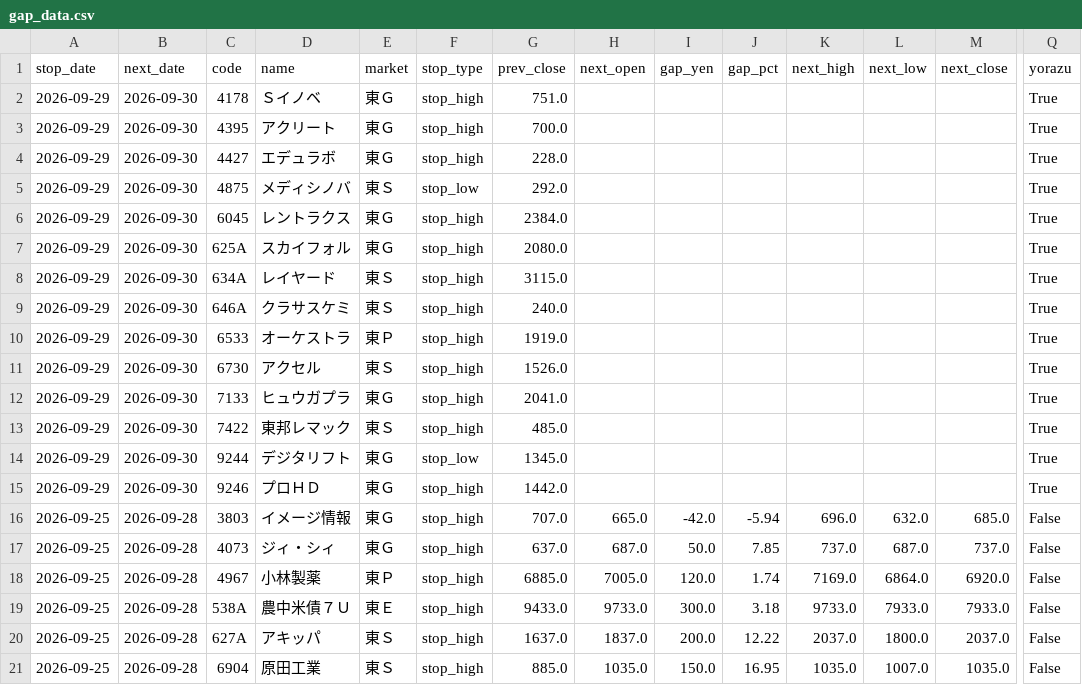
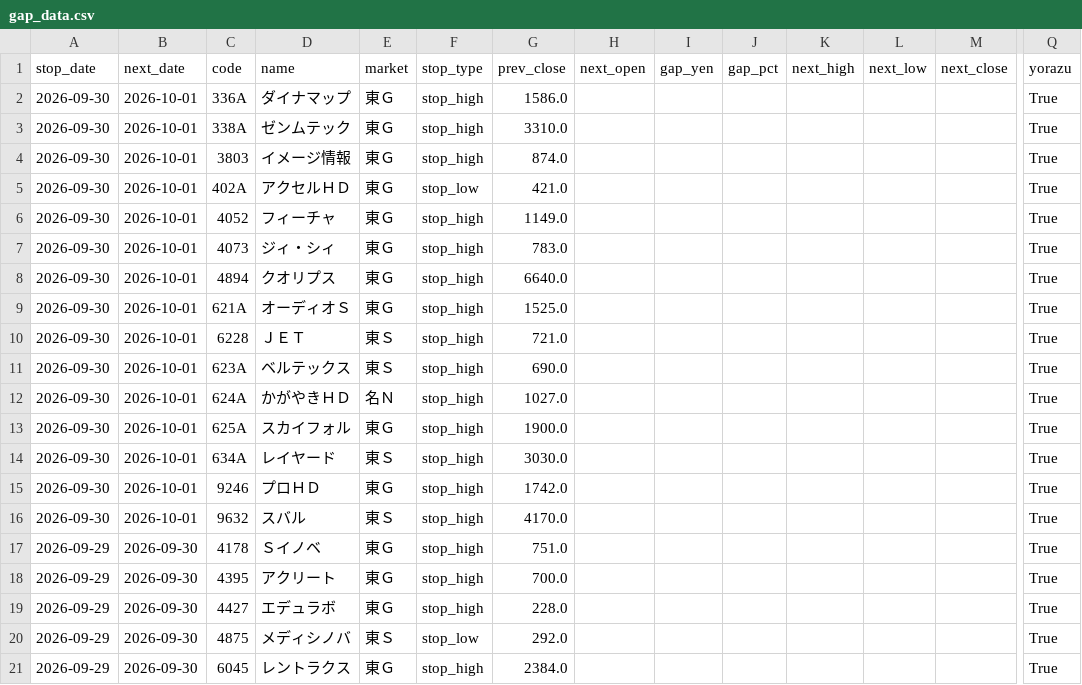
Before and after one commit to jpn-x/stop-gap-analysis, a CSV file: data/gap_data.csv, drawn as a sheet; only a part is shown, gaps mark what is left out; the shorter side is filled out with more unchanged rows; rows hold the shown columns only; the diff names each change by its address in the sheet, - before the commit and + after, or states it on an @@ line.

```diff
--- a/data/gap_data.csv
+++ b/data/gap_data.csv
+row 2: 2026-09-30 | 2026-10-01 | 336A | ダイナマップ | 東Ｇ | stop_high | 1586.0 |  |  |  |  |  |  | True
+row 3: 2026-09-30 | 2026-10-01 | 338A | ゼンムテック | 東Ｇ | stop_high | 3310.0 |  |  |  |  |  |  | True
+row 4: 2026-09-30 | 2026-10-01 | 3803 | イメージ情報 | 東Ｇ | stop_high | 874.0 |  |  |  |  |  |  | True
+row 5: 2026-09-30 | 2026-10-01 | 402A | アクセルＨＤ | 東Ｇ | stop_low | 421.0 |  |  |  |  |  |  | True
+row 6: 2026-09-30 | 2026-10-01 | 4052 | フィーチャ | 東Ｇ | stop_high | 1149.0 |  |  |  |  |  |  | True
+row 7: 2026-09-30 | 2026-10-01 | 4073 | ジィ・シィ | 東Ｇ | stop_high | 783.0 |  |  |  |  |  |  | True
+row 8: 2026-09-30 | 2026-10-01 | 4894 | クオリプス | 東Ｇ | stop_high | 6640.0 |  |  |  |  |  |  | True
+row 9: 2026-09-30 | 2026-10-01 | 621A | オーディオＳ | 東Ｇ | stop_high | 1525.0 |  |  |  |  |  |  | True
+row 10: 2026-09-30 | 2026-10-01 | 6228 | ＪＥＴ | 東Ｓ | stop_high | 721.0 |  |  |  |  |  |  | True
+row 11: 2026-09-30 | 2026-10-01 | 623A | ベルテックス | 東Ｓ | stop_high | 690.0 |  |  |  |  |  |  | True
+row 12: 2026-09-30 | 2026-10-01 | 624A | かがやきＨＤ | 名Ｎ | stop_high | 1027.0 |  |  |  |  |  |  | True
+row 13: 2026-09-30 | 2026-10-01 | 625A | スカイフォル | 東Ｇ | stop_high | 1900.0 |  |  |  |  |  |  | True
+row 14: 2026-09-30 | 2026-10-01 | 634A | レイヤード | 東Ｓ | stop_high | 3030.0 |  |  |  |  |  |  | True
+row 15: 2026-09-30 | 2026-10-01 | 9246 | プロＨＤ | 東Ｇ | stop_high | 1742.0 |  |  |  |  |  |  | True
+row 16: 2026-09-30 | 2026-10-01 | 9632 | スバル | 東Ｓ | stop_high | 4170.0 |  |  |  |  |  |  | True
```
